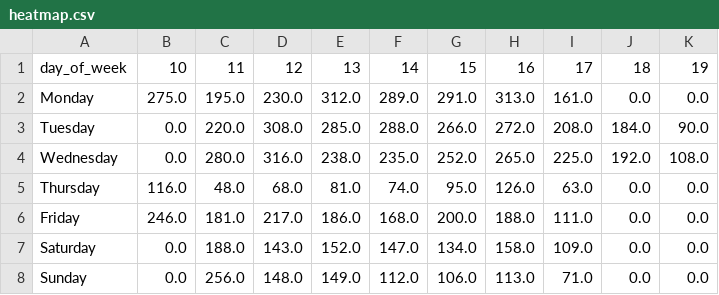
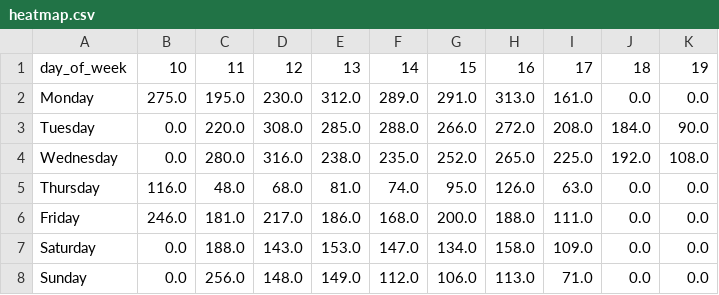
Before and after one commit to jschell/KCLS-room-tracker, a CSV file: data/reports/heatmap.csv, drawn as a sheet.

```diff
--- a/data/reports/heatmap.csv
+++ b/data/reports/heatmap.csv
@@ -6,3 +6,3 @@ Thursday,116.0,48.0,68.0,81.0,74.0,95.0,126.0,63.0,0.0,0.0
 Friday,246.0,181.0,217.0,186.0,168.0,200.0,188.0,111.0,0.0,0.0
-Saturday,0.0,188.0,143.0,152.0,147.0,134.0,158.0,109.0,0.0,0.0
+Saturday,0.0,188.0,143.0,153.0,147.0,134.0,158.0,109.0,0.0,0.0
 Sunday,0.0,256.0,148.0,149.0,112.0,106.0,113.0,71.0,0.0,0.0
```
Also changed, not shown: data/reports/lead_times.csv, 4 other files.
